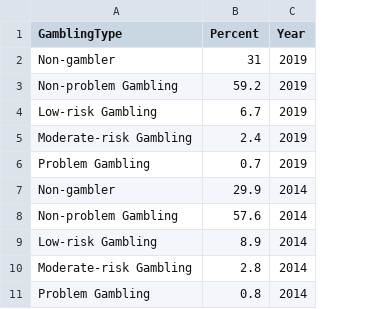
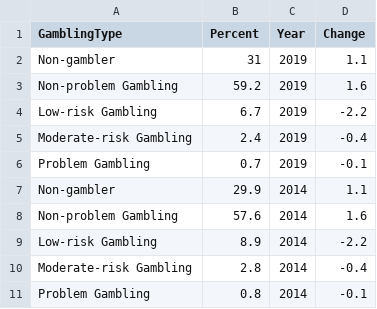
Before and after one commit to haanhoang/Assignment-2, a CSV file: Data/data_slope_chart.csv, drawn as a sheet; the diff names each change by its address in the sheet, - before the commit and + after, or states it on an @@ line.

```diff
--- a/Data/data_slope_chart.csv
+++ b/Data/data_slope_chart.csv
+column D (Change), rows 2-11: 1.1 | 1.6 | -2.2 | -0.4 | -0.1 | 1.1 | 1.6 | -2.2 | -0.4 | -0.1
```
Also changed, not shown: 4 other files.
